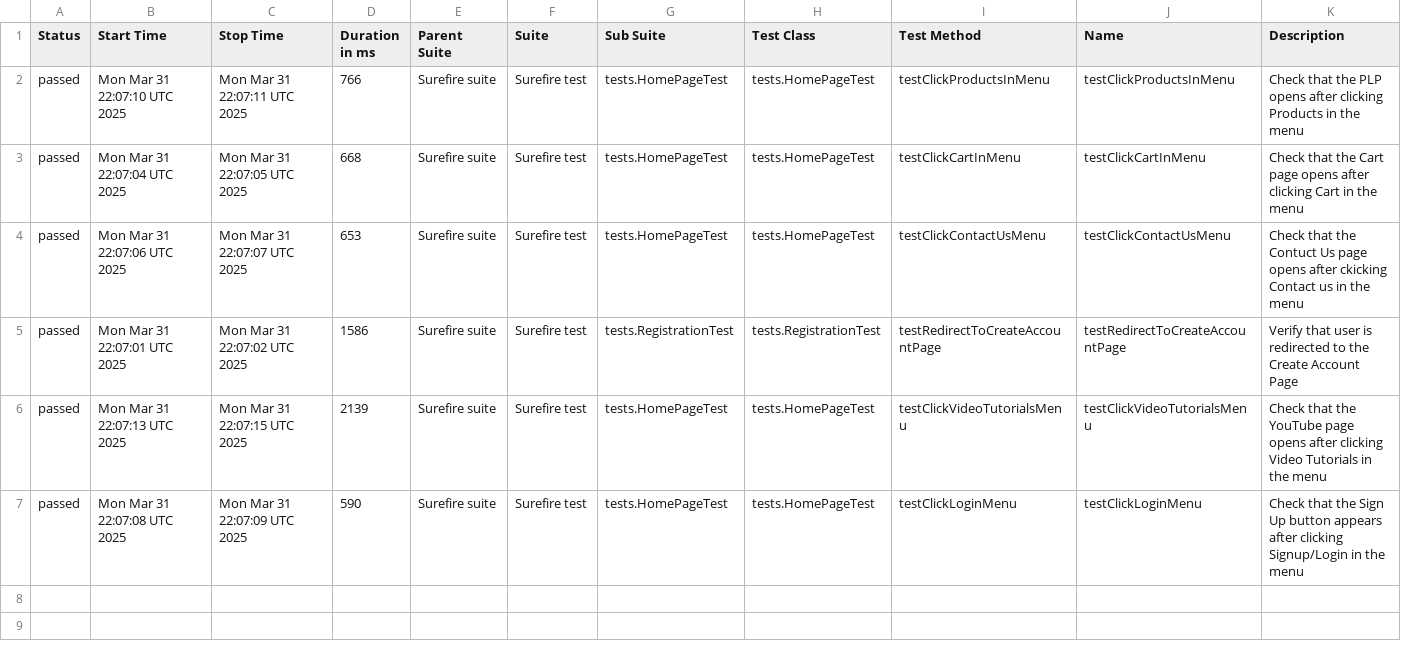
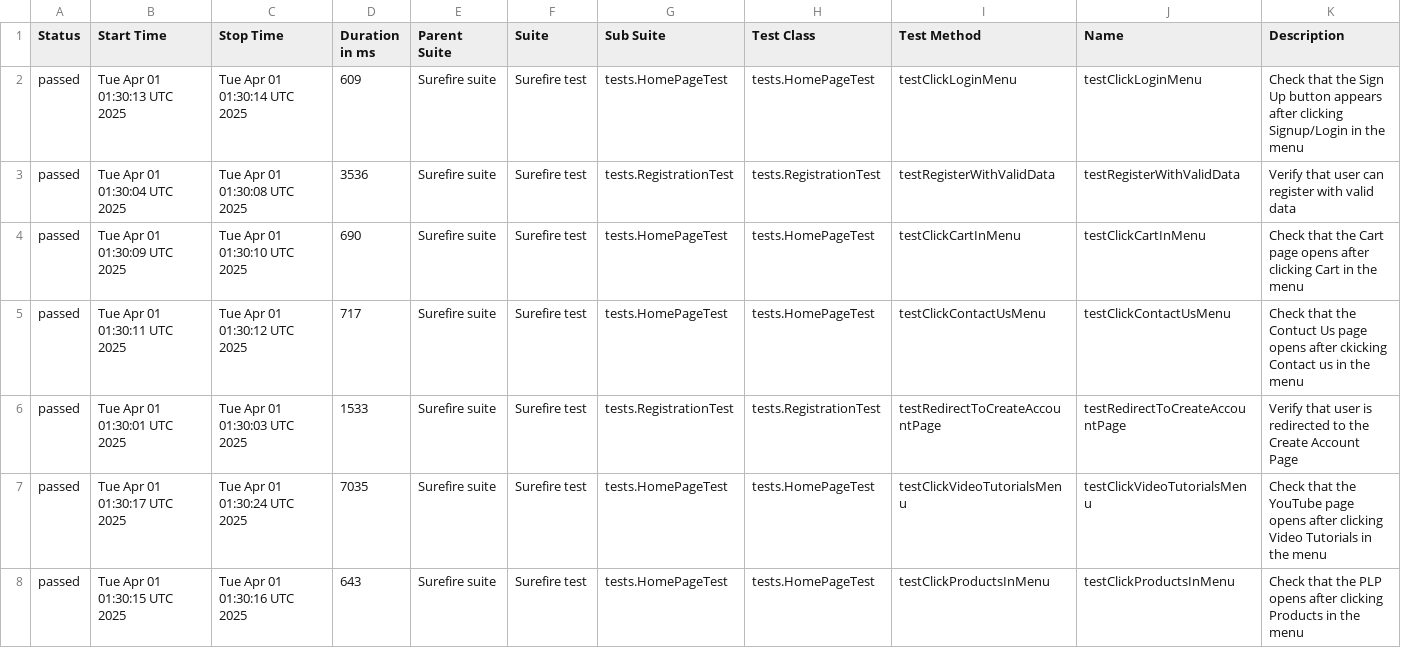
Before and after one commit to alevtinasemeniuk/web-ecommerce-automation, a CSV file: data/suites.csv, drawn as a sheet.

```diff
--- a/data/suites.csv
+++ b/data/suites.csv
@@ -1,7 +1,8 @@
 "Status","Start Time","Stop Time","Duration in ms","Parent Suite","Suite","Sub Suite","Test Class","Test Method","Name","Description"
-"passed","Mon Mar 31 22:07:10 UTC 2025","Mon Mar 31 22:07:11 UTC 2025","766","Surefire suite","Surefire test","tests.HomePageTest","tests.HomePageTest","testClickProductsInMenu","testClickProductsInMenu","Check that the PLP opens after clicking Products in the menu"
-"passed","Mon Mar 31 22:07:04 UTC 2025","Mon Mar 31 22:07:05 UTC 2025","668","Surefire suite","Surefire test","tests.HomePageTest","tests.HomePageTest","testClickCartInMenu","testClickCartInMenu","Check that the Cart page opens after clicking Cart in the menu"
-"passed","Mon Mar 31 22:07:06 UTC 2025","Mon Mar 31 22:07:07 UTC 2025","653","Surefire suite","Surefire test","tests.HomePageTest","tests.HomePageTest","testClickContactUsMenu","testClickContactUsMenu","Check that the Contuct Us page opens after ckicking Contact us in the menu"
-"passed","Mon Mar 31 22:07:01 UTC 2025","Mon Mar 31 22:07:02 UTC 2025","1586","Surefire suite","Surefire test","tests.RegistrationTest","tests.RegistrationTest","testRedirectToCreateAccountPage","testRedirectToCreateAccountPage","Verify that user is redirected to the Create Account Page"
-"passed","Mon Mar 31 22:07:13 UTC 2025","Mon Mar 31 22:07:15 UTC 2025","2139","Surefire suite","Surefire test","tests.HomePageTest","tests.HomePageTest","testClickVideoTutorialsMenu","testClickVideoTutorialsMenu","Check that the YouTube page opens after clicking Video Tutorials in the menu"
-"passed","Mon Mar 31 22:07:08 UTC 2025","Mon Mar 31 22:07:09 UTC 2025","590","Surefire suite","Surefire test","tests.HomePageTest","tests.HomePageTest","testClickLoginMenu","testClickLoginMenu","Check that the Sign Up button appears after clicking Signup/Login in the menu"
+"passed","Tue Apr 01 01:30:13 UTC 2025","Tue Apr 01 01:30:14 UTC 2025","609","Surefire suite","Surefire test","tests.HomePageTest","tests.HomePageTest","testClickLoginMenu","testClickLoginMenu","Check that the Sign Up button appears after clicking Signup/Login in the menu"
+"passed","Tue Apr 01 01:30:04 UTC 2025","Tue Apr 01 01:30:08 UTC 2025","3536","Surefire suite","Surefire test","tests.RegistrationTest","tests.RegistrationTest","testRegisterWithValidData","testRegisterWithValidData","Verify that user can register with valid data"
+"passed","Tue Apr 01 01:30:09 UTC 2025","Tue Apr 01 01:30:10 UTC 2025","690","Surefire suite","Surefire test","tests.HomePageTest","tests.HomePageTest","testClickCartInMenu","testClickCartInMenu","Check that the Cart page opens after clicking Cart in the menu"
+"passed","Tue Apr 01 01:30:11 UTC 2025","Tue Apr 01 01:30:12 UTC 2025","717","Surefire suite","Surefire test","tests.HomePageTest","tests.HomePageTest","testClickContactUsMenu","testClickContactUsMenu","Check that the Contuct Us page opens after ckicking Contact us in the menu"
+"passed","Tue Apr 01 01:30:01 UTC 2025","Tue Apr 01 01:30:03 UTC 2025","1533","Surefire suite","Surefire test","tests.RegistrationTest","tests.RegistrationTest","testRedirectToCreateAccountPage","testRedirectToCreateAccountPage","Verify that user is redirected to the Create Account Page"
+"passed","Tue Apr 01 01:30:17 UTC 2025","Tue Apr 01 01:30:24 UTC 2025","7035","Surefire suite","Surefire test","tests.HomePageTest","tests.HomePageTest","testClickVideoTutorialsMenu","testClickVideoTutorialsMenu","Check that the YouTube page opens after clicking Video Tutorials in the menu"
+"passed","Tue Apr 01 01:30:15 UTC 2025","Tue Apr 01 01:30:16 UTC 2025","643","Surefire suite","Surefire test","tests.HomePageTest","tests.HomePageTest","testClickProductsInMenu","testClickProductsInMenu","Check that the PLP opens after clicking Products in the menu"
```
Also changed, not shown: 28 other files.
